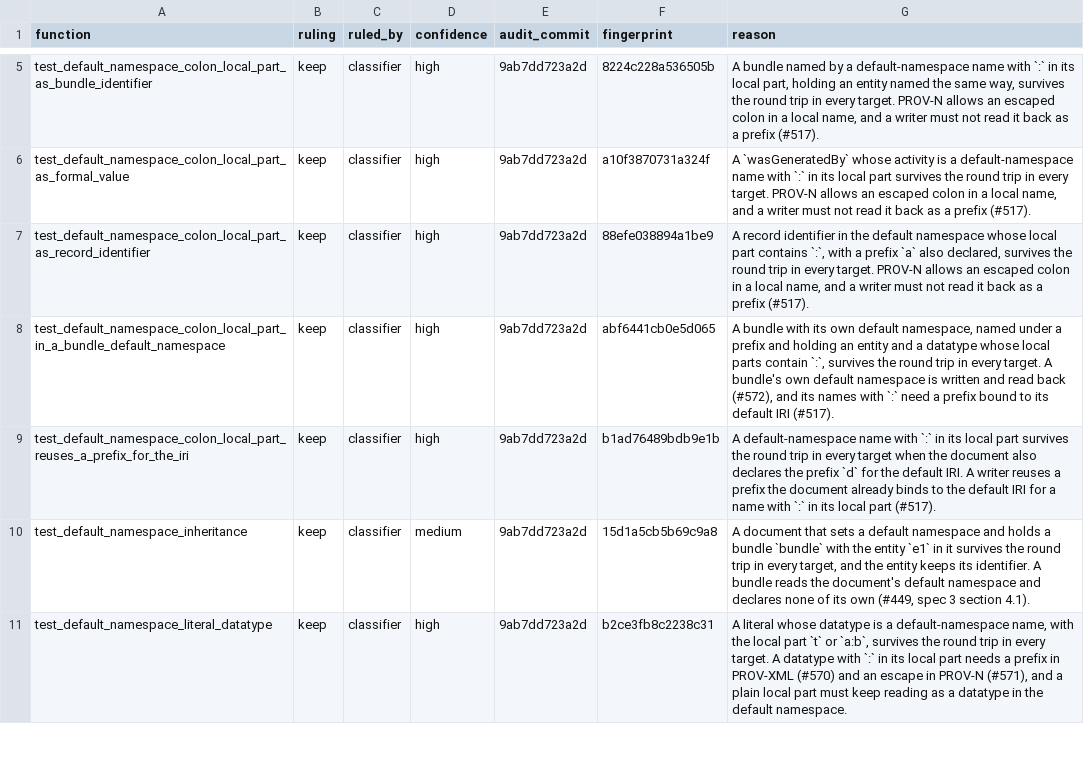
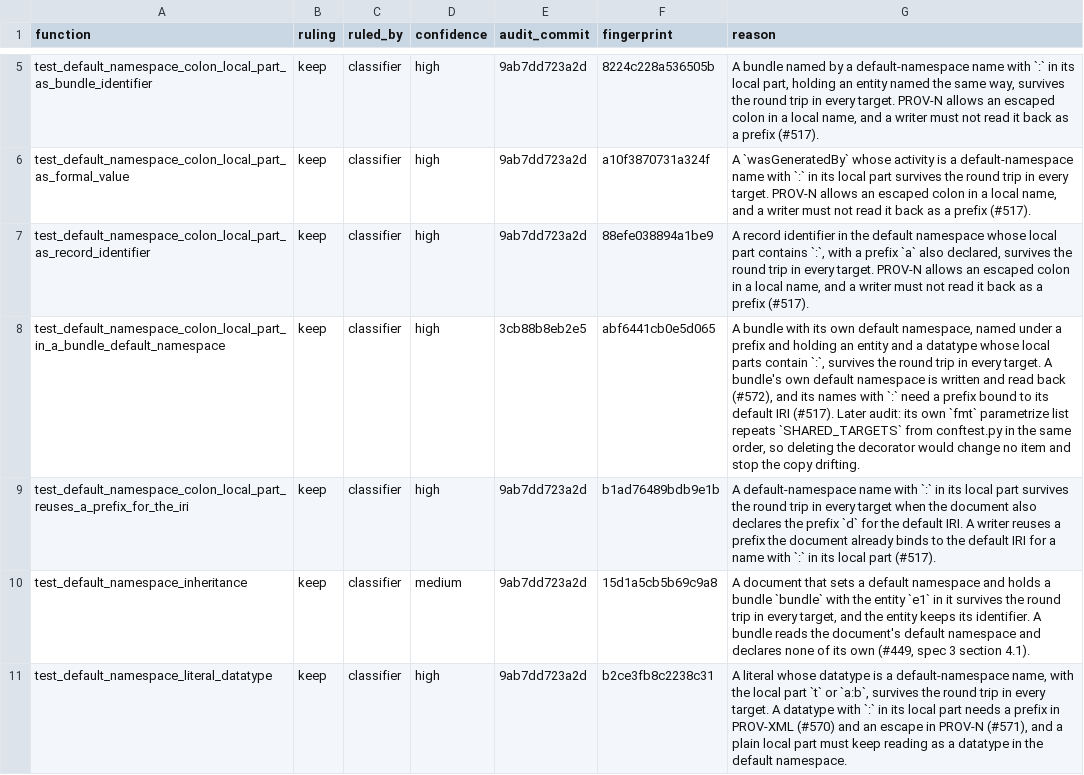
Before and after one commit to trungdong/prov, a TSV file: planning/test-audit/register/test_qnames.tsv, drawn as a sheet; only a part is shown, gaps mark what is left out; the diff names each change by its address in the sheet, - before the commit and + after, or states it on an @@ line.

```diff
--- a/planning/test-audit/register/test_qnames.tsv
+++ b/planning/test-audit/register/test_qnames.tsv
-E8 (audit_commit): 9ab7dd723a2d
+E8 (audit_commit): 3cb88b8eb2e5
-G8 (reason): …IRI (#517).
+G8 (reason): …IRI (#517). Later audit: its own `fmt` parametrize list repeats `SHARED_TARGETS` from conftest.py in the same order, so deleting the decorator would change no item and stop the copy drifting.
```
Also changed, not shown: planning/test-audit/register/test_identifier.tsv, planning/test-audit/register/test_identifier_slots.tsv, 1 other file.
